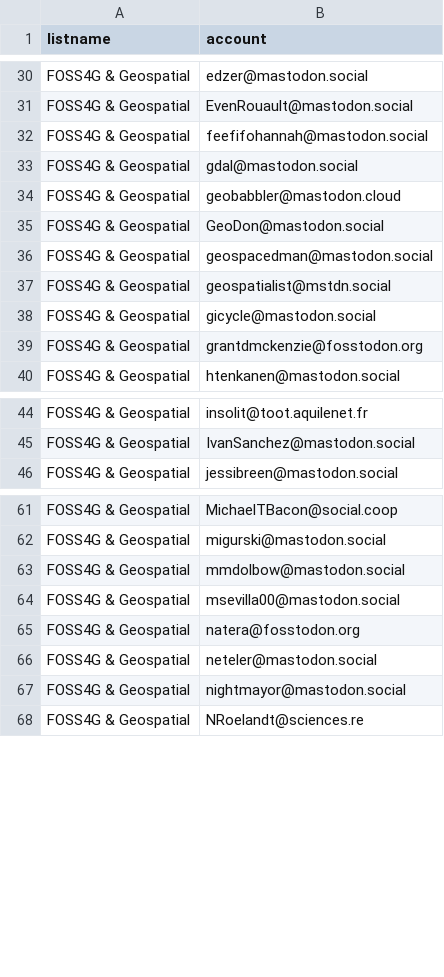
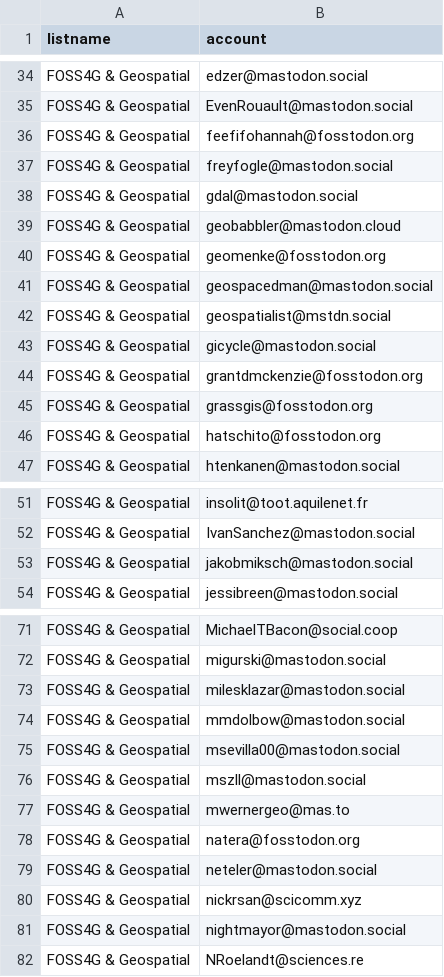
Before and after one commit to jsanz/geospatial-people-fediverse, a CSV file: accounts.csv, drawn as a sheet; only a part is shown, gaps mark what is left out; the diff covers the shown part only.

Commit message:
New accounts from 2022-11-07

```diff
--- a/accounts.csv
+++ b/accounts.csv
@@ -31,6 +35,7 @@ FOSS4G & Geospatial,edzer@mastodon.social
 FOSS4G & Geospatial,EvenRouault@mastodon.social
-FOSS4G & Geospatial,feefifohannah@mastodon.social
+FOSS4G & Geospatial,feefifohannah@fosstodon.org
+FOSS4G & Geospatial,freyfogle@mastodon.social
 FOSS4G & Geospatial,gdal@mastodon.social
 FOSS4G & Geospatial,geobabbler@mastodon.cloud
-FOSS4G & Geospatial,GeoDon@mastodon.social
+FOSS4G & Geospatial,geomenke@fosstodon.org
 FOSS4G & Geospatial,geospacedman@mastodon.social
@@ -39,2 +44,4 @@ FOSS4G & Geospatial,gicycle@mastodon.social
 FOSS4G & Geospatial,grantdmckenzie@fosstodon.org
+FOSS4G & Geospatial,grassgis@fosstodon.org
+FOSS4G & Geospatial,hatschito@fosstodon.org
 FOSS4G & Geospatial,htenkanen@mastodon.social
@@ -45,2 +52,3 @@ FOSS4G & Geospatial,insolit@toot.aquilenet.fr
 FOSS4G & Geospatial,IvanSanchez@mastodon.social
+FOSS4G & Geospatial,jakobmiksch@mastodon.social
 FOSS4G & Geospatial,jessibreen@mastodon.social
@@ -62,6 +72,10 @@ FOSS4G & Geospatial,MichaelTBacon@social.coop
 FOSS4G & Geospatial,migurski@mastodon.social
+FOSS4G & Geospatial,milesklazar@mastodon.social
 FOSS4G & Geospatial,mmdolbow@mastodon.social
 FOSS4G & Geospatial,msevilla00@mastodon.social
+FOSS4G & Geospatial,mszll@mastodon.social
+FOSS4G & Geospatial,mwernergeo@mas.to
 FOSS4G & Geospatial,natera@fosstodon.org
 FOSS4G & Geospatial,neteler@mastodon.social
+FOSS4G & Geospatial,nickrsan@scicomm.xyz
 FOSS4G & Geospatial,nightmayor@mastodon.social
```
Also changed, not shown: 15 added rows, 2 removed rows and 1 edited cell elsewhere in this file, 1 other file.
